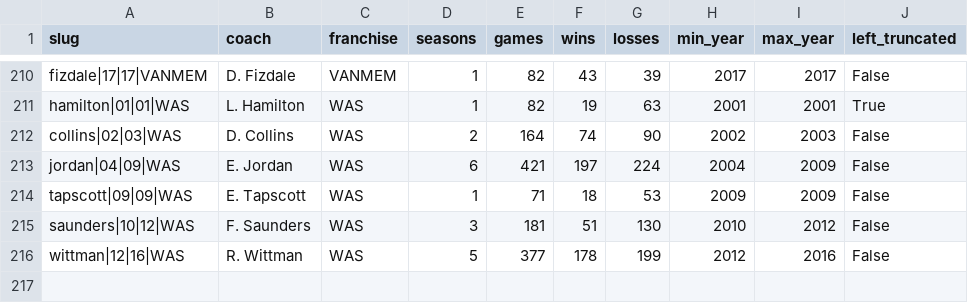
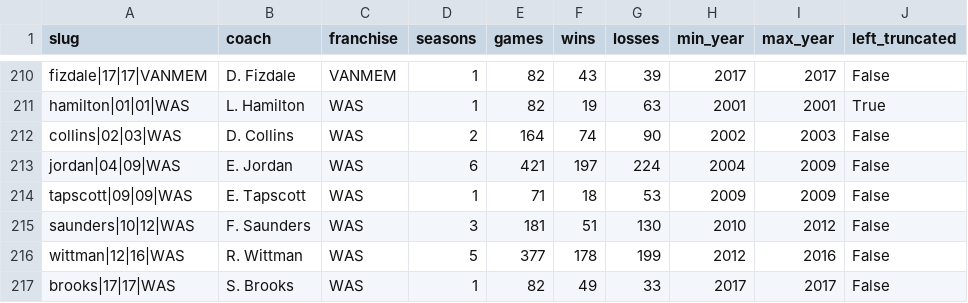
Before and after one commit to ryanvmenezes/coaching-survival, a CSV file: nba/data/tenures-summarized.csv, drawn as a sheet; only a part is shown, gaps mark what is left out.

```diff
--- a/nba/data/tenures-summarized.csv
+++ b/nba/data/tenures-summarized.csv
@@ -216 +216,2 @@ saunders|10|12|WAS,F. Saunders,WAS,3,181,51,130,2010,2012,False
 wittman|12|16|WAS,R. Wittman,WAS,5,377,178,199,2012,2016,False
+brooks|17|17|WAS,S. Brooks,WAS,1,82,49,33,2017,2017,False
```
Also changed, not shown: nba/data/coach-list.csv, 5 other files.
